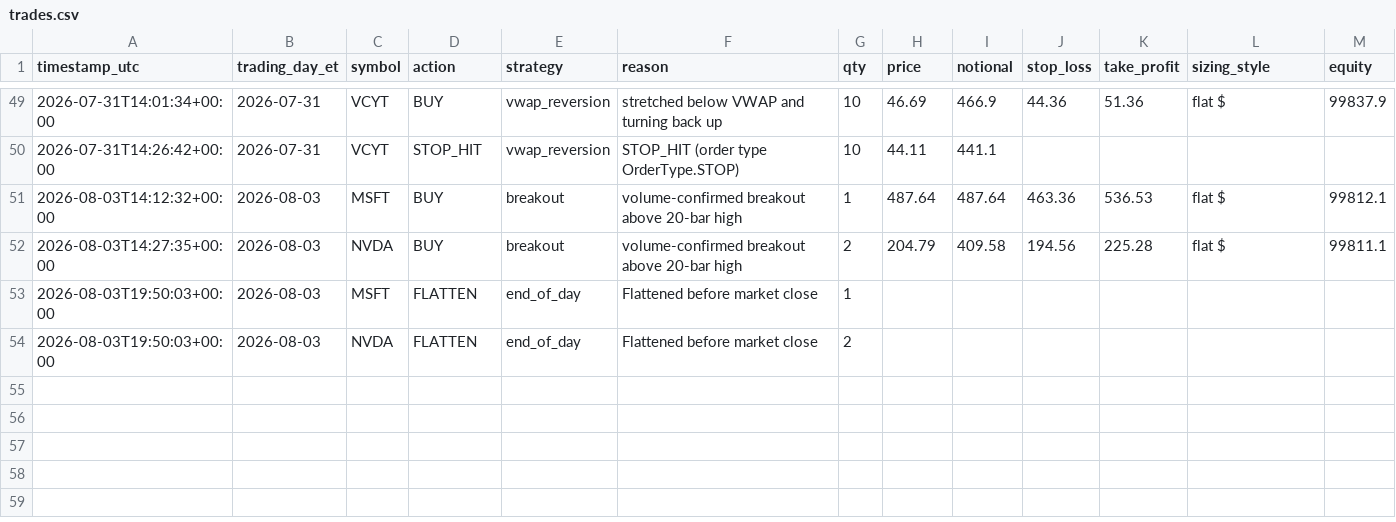
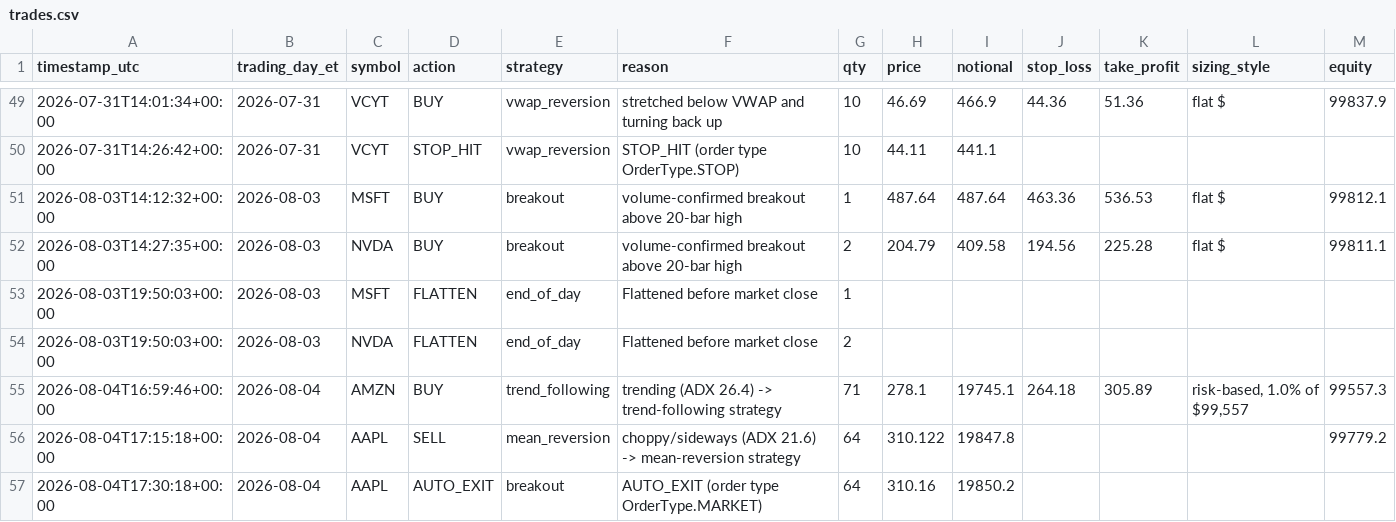
Before and after one commit to chule305/alpaca-bot, a CSV file: trades.csv, drawn as a sheet; only a part is shown, gaps mark what is left out; rows hold the shown columns only; the diff names each change by its address in the sheet, - before the commit and + after, or states it on an @@ line.

```diff
--- a/trades.csv
+++ b/trades.csv
+row 55: 2026-08-04T16:59:46+00:00 | 2026-08-04 | AMZN | BUY | trend_following | trending (ADX 26.4) -> trend-following strategy | 71 | 278.1 | 19745.1 | 264.18 | 305.89 | risk-based, 1.0% of $99,557 | 99557.3
+row 56: 2026-08-04T17:15:18+00:00 | 2026-08-04 | AAPL | SELL | mean_reversion | choppy/sideways (ADX 21.6) -> mean-reversion strategy | 64 | 310.122 | 19847.8 |  |  |  | 99779.2
+row 57: 2026-08-04T17:30:18+00:00 | 2026-08-04 | AAPL | AUTO_EXIT | breakout | AUTO_EXIT (order type OrderType.MARKET) | 64 | 310.16 | 19850.2
```
Also changed, not shown: 3 other files.
